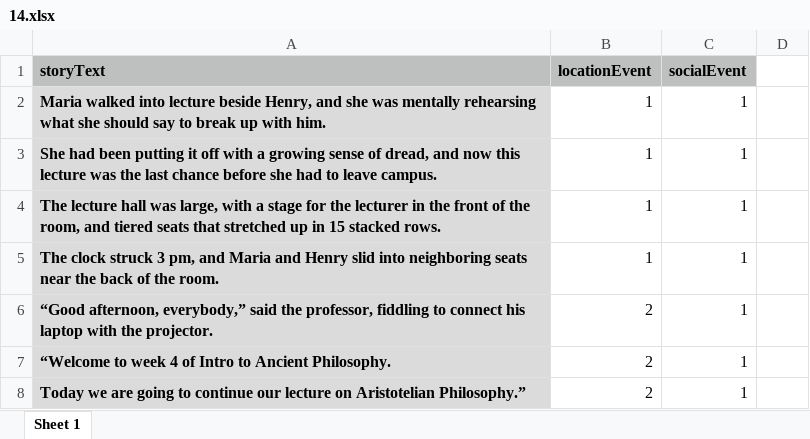
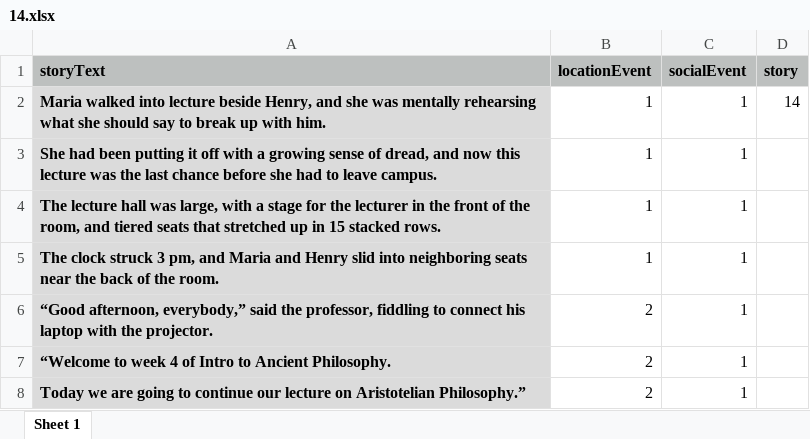
Before and after one commit to reblando/ebs, an Excel workbook: story_xlsx_files/14.xlsx, sheet Sheet 1, drawn as a sheet; only a part is shown; values as stored, in another font and other column widths than the file's, no borders; the diff names each change by its address in the sheet, - before the commit and + after, or states it on an @@ line.

```diff
--- a/story_xlsx_files/14.xlsx (sheet Sheet 1)
+++ b/story_xlsx_files/14.xlsx (sheet Sheet 1)
-D1: (empty)
+D1: story
-D1 fill: none
+D1 fill: #BDC0BF
-D2 (story): (empty)
+D2 (story): 14
```
Also changed, not shown: story_xlsx_files/11.xlsx, story_xlsx_files/24.xlsx, 37 other files.
